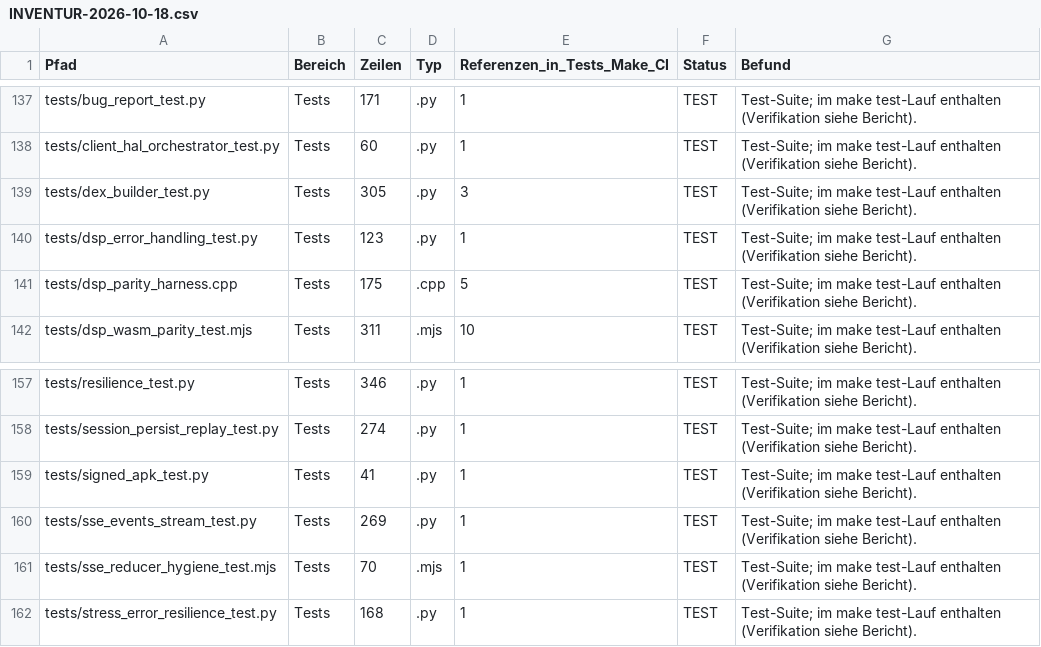
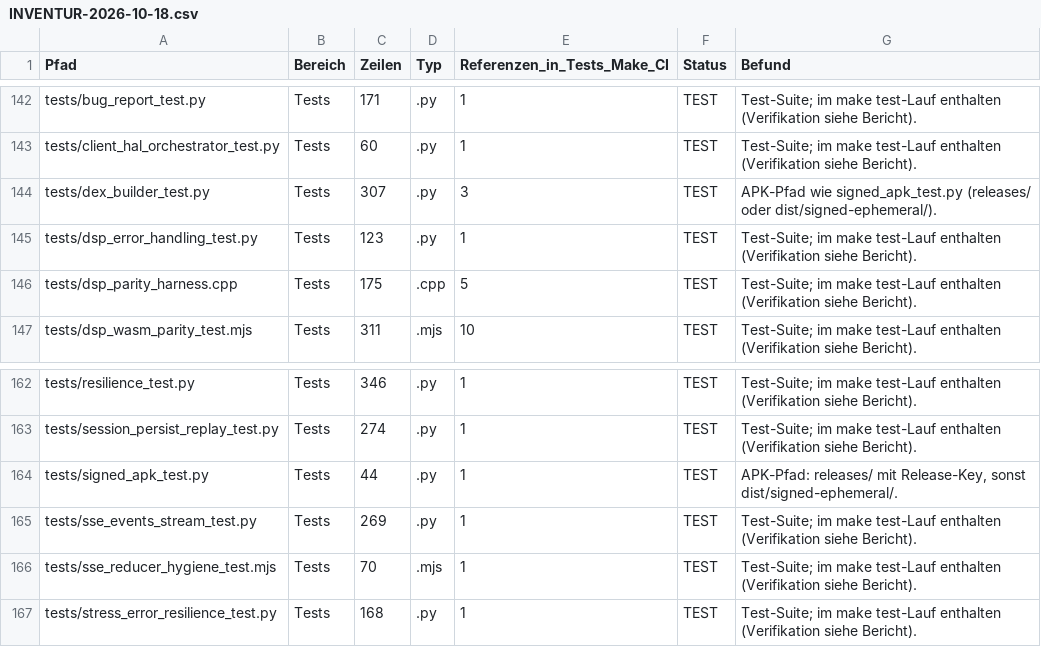
Before and after one commit to dang88bang-pixel/kaospad, a CSV file: docs/audit/INVENTUR-2026-10-18.csv, drawn as a sheet; only a part is shown, gaps mark what is left out; the diff covers the shown part only.

Commit message:
docs(audit): Stufe-A-Stand im Bericht und in der Inventur (A2/B-Schritte offen)
Co-authored-by: arena-agent <297053741+arena-agent@users.noreply.github.com>

```diff
--- a/docs/audit/INVENTUR-2026-10-18.csv
+++ b/docs/audit/INVENTUR-2026-10-18.csv
@@ -138,3 +143,3 @@ tests/bug_report_test.py;Tests;171;.py;1;TEST;"Test-Suite; im make test-Lauf ent
 tests/client_hal_orchestrator_test.py;Tests;60;.py;1;TEST;"Test-Suite; im make test-Lauf enthalten (Verifikation siehe Bericht)."
-tests/dex_builder_test.py;Tests;305;.py;3;TEST;"Test-Suite; im make test-Lauf enthalten (Verifikation siehe Bericht)."
+tests/dex_builder_test.py;Tests;307;.py;3;TEST;APK-Pfad wie signed_apk_test.py (releases/ oder dist/signed-ephemeral/).
 tests/dsp_error_handling_test.py;Tests;123;.py;1;TEST;"Test-Suite; im make test-Lauf enthalten (Verifikation siehe Bericht)."
@@ -158,3 +163,3 @@ tests/resilience_test.py;Tests;346;.py;1;TEST;"Test-Suite; im make test-Lauf ent
 tests/session_persist_replay_test.py;Tests;274;.py;1;TEST;"Test-Suite; im make test-Lauf enthalten (Verifikation siehe Bericht)."
-tests/signed_apk_test.py;Tests;41;.py;1;TEST;"Test-Suite; im make test-Lauf enthalten (Verifikation siehe Bericht)."
+tests/signed_apk_test.py;Tests;44;.py;1;TEST;APK-Pfad: releases/ mit Release-Key, sonst dist/signed-ephemeral/.
 tests/sse_events_stream_test.py;Tests;269;.py;1;TEST;"Test-Suite; im make test-Lauf enthalten (Verifikation siehe Bericht)."
```
Also changed, not shown: 7 added rows and 31 edited cells elsewhere in this file, 1 other file.
